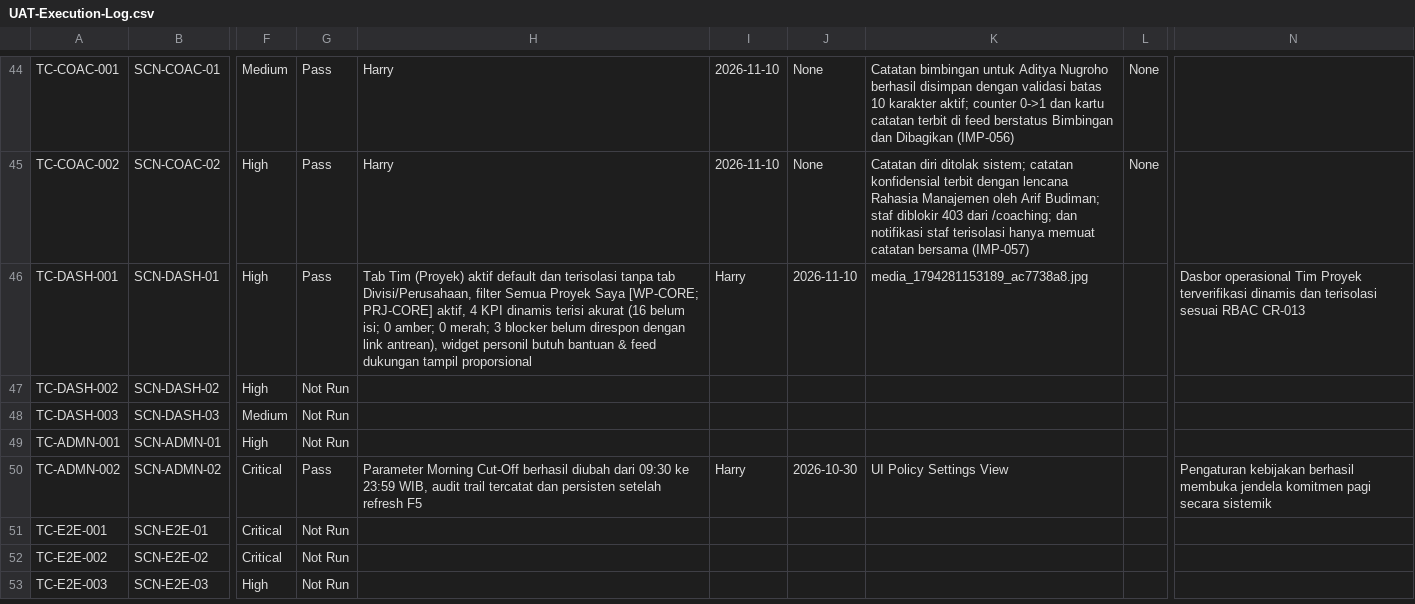
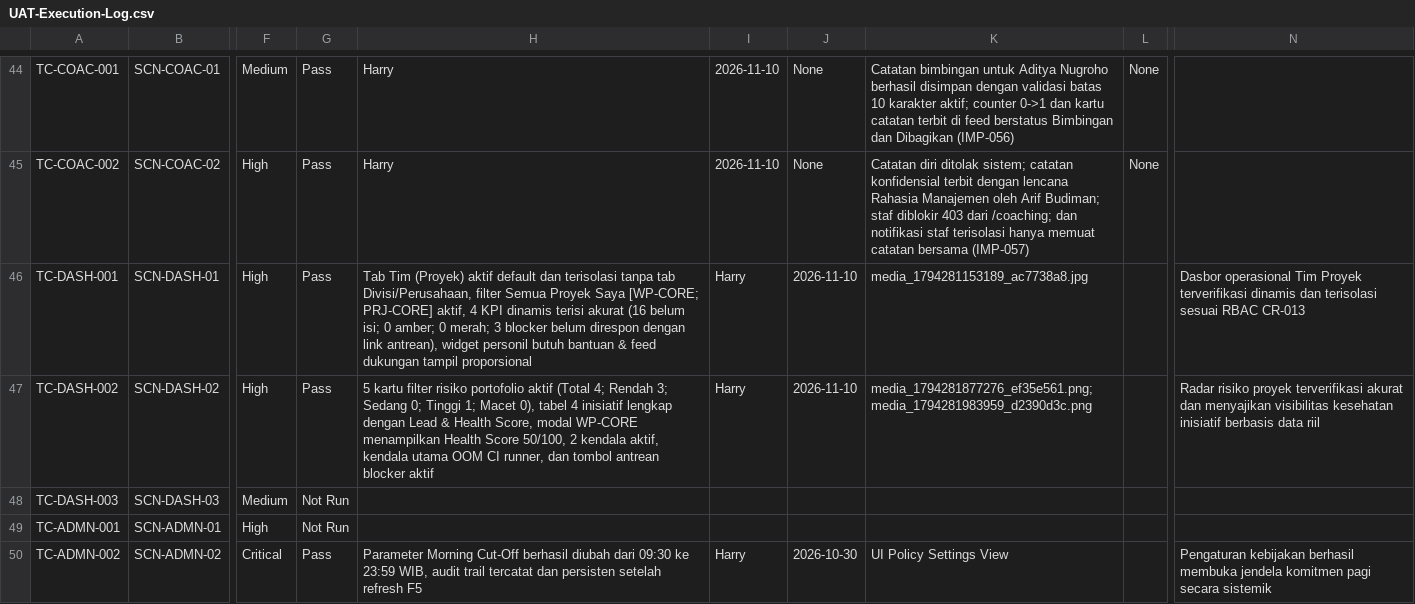
Before and after one commit to harrymx1/Dutamedia-WorkPulse, a CSV file: UAT/UAT-Execution-Log.csv, drawn as a sheet; only a part is shown, gaps mark what is left out; the shorter side is filled out with more unchanged rows; the diff names each change by its address in the sheet, - before the commit and + after, or states it on an @@ line.

Commit message:
docs(uat): record TC-DASH-002 pass for project risk radar

```diff
--- a/UAT/UAT-Execution-Log.csv
+++ b/UAT/UAT-Execution-Log.csv
-G47: Not Run
+G47: Pass
-H47: (empty)
+H47: 5 kartu filter risiko portofolio aktif (Total 4; Rendah 3; Sedang 0; Tinggi 1; Macet 0), tabel 4 inisiatif lengkap dengan Lead & Health Score, modal WP-CORE menampilkan Health Score 50/100, 2 kendala aktif, kendala utama OOM CI runner, dan tombol antrean blocker aktif
-I47: (empty)
+I47: Harry
-J47: (empty)
+J47: 2026-11-10
-K47: (empty)
+K47: media_1794281877276_ef35e561.png; media_1794281983959_d2390d3c.png
-N47: (empty)
+N47: Radar risiko proyek terverifikasi akurat dan menyajikan visibilitas kesehatan inisiatif berbasis data riil
```
Also changed, not shown: 3 other files.
